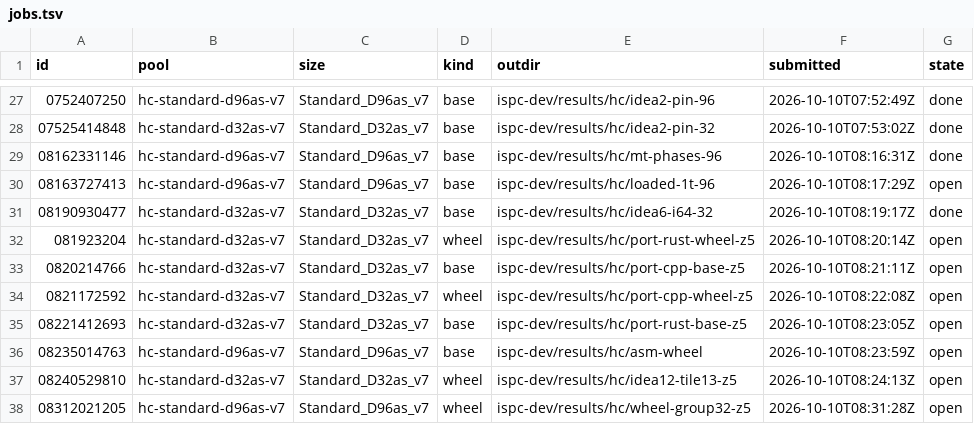
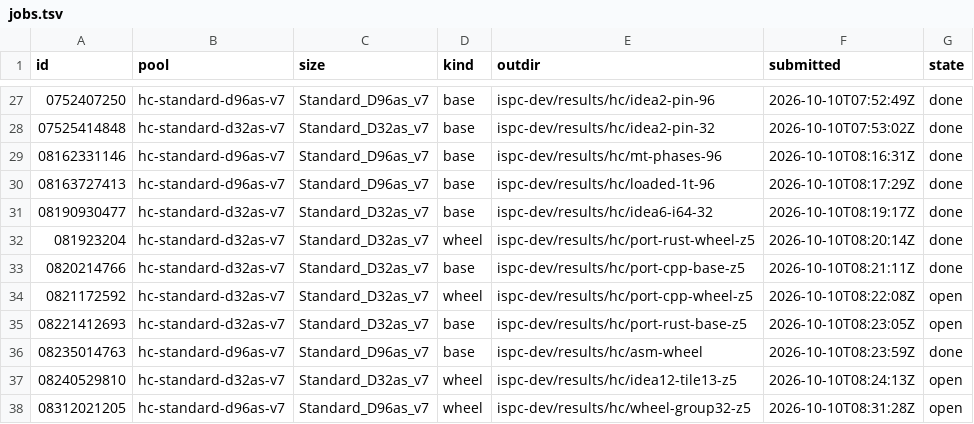
Before and after one commit to cauldnz/Primes, a TSV file: ispc-dev/results/hc/jobs.tsv, drawn as a sheet; only a part is shown, gaps mark what is left out.

```diff
--- a/ispc-dev/results/hc/jobs.tsv
+++ b/ispc-dev/results/hc/jobs.tsv
@@ -29,9 +29,9 @@ id	pool	size	kind	outdir	submitted	state
 08162331146	hc-standard-d96as-v7	Standard_D96as_v7	base	ispc-dev/results/hc/mt-phases-96	2026-10-10T08:16:31Z	done
-08163727413	hc-standard-d96as-v7	Standard_D96as_v7	base	ispc-dev/results/hc/loaded-1t-96	2026-10-10T08:17:29Z	open
+08163727413	hc-standard-d96as-v7	Standard_D96as_v7	base	ispc-dev/results/hc/loaded-1t-96	2026-10-10T08:17:29Z	done
 08190930477	hc-standard-d32as-v7	Standard_D32as_v7	base	ispc-dev/results/hc/idea6-i64-32	2026-10-10T08:19:17Z	done
-081923204	hc-standard-d32as-v7	Standard_D32as_v7	wheel	ispc-dev/results/hc/port-rust-wheel-z5	2026-10-10T08:20:14Z	open
-0820214766	hc-standard-d32as-v7	Standard_D32as_v7	base	ispc-dev/results/hc/port-cpp-base-z5	2026-10-10T08:21:11Z	open
+081923204	hc-standard-d32as-v7	Standard_D32as_v7	wheel	ispc-dev/results/hc/port-rust-wheel-z5	2026-10-10T08:20:14Z	done
+0820214766	hc-standard-d32as-v7	Standard_D32as_v7	base	ispc-dev/results/hc/port-cpp-base-z5	2026-10-10T08:21:11Z	done
 0821172592	hc-standard-d32as-v7	Standard_D32as_v7	wheel	ispc-dev/results/hc/port-cpp-wheel-z5	2026-10-10T08:22:08Z	open
 08221412693	hc-standard-d32as-v7	Standard_D32as_v7	base	ispc-dev/results/hc/port-rust-base-z5	2026-10-10T08:23:05Z	open
-08235014763	hc-standard-d96as-v7	Standard_D96as_v7	base	ispc-dev/results/hc/asm-wheel	2026-10-10T08:23:59Z	open
+08235014763	hc-standard-d96as-v7	Standard_D96as_v7	base	ispc-dev/results/hc/asm-wheel	2026-10-10T08:23:59Z	done
 08240529810	hc-standard-d32as-v7	Standard_D32as_v7	wheel	ispc-dev/results/hc/idea12-tile13-z5	2026-10-10T08:24:13Z	open
```
Also changed, not shown: ispc-dev/results/cost-log.csv, 13 other files.
